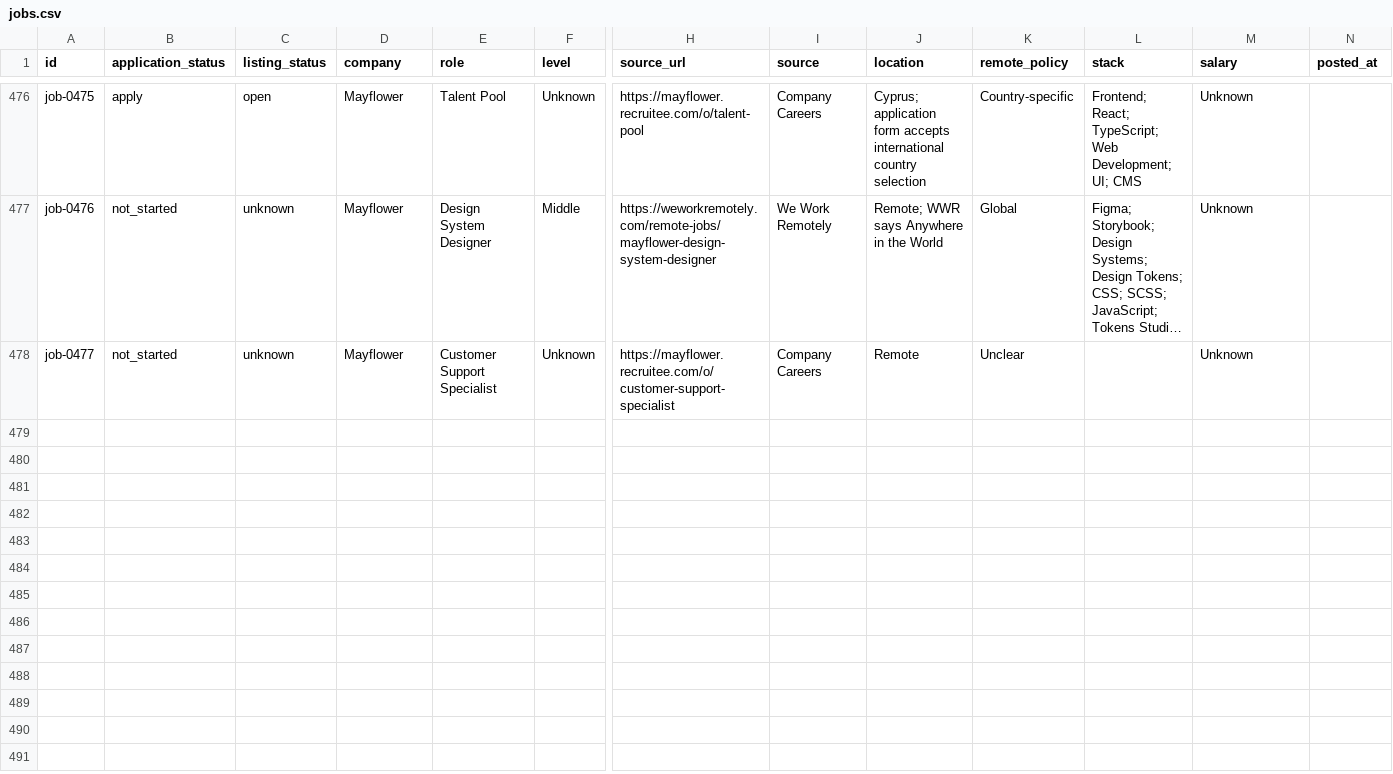
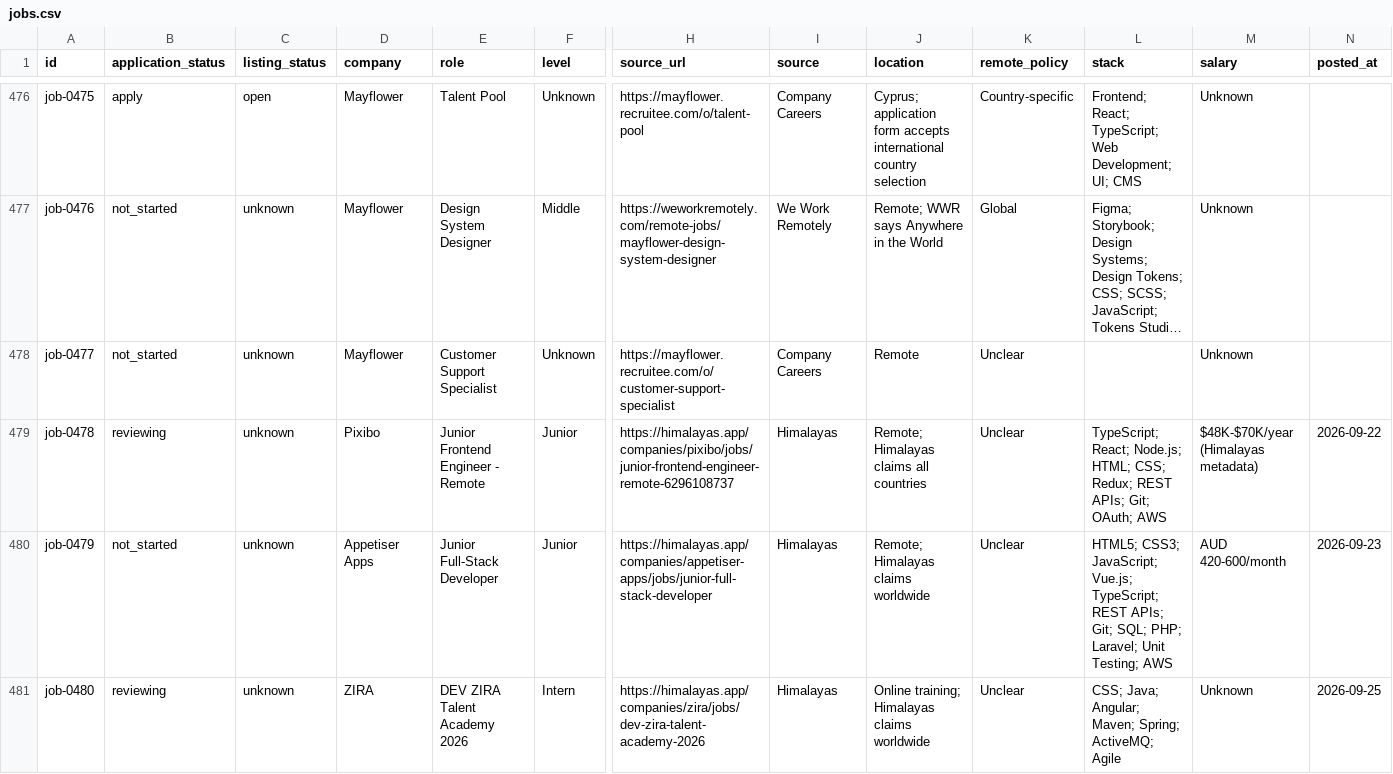
Before and after one commit to stupidkubik/job-searcher, a CSV file: data/jobs.csv, drawn as a sheet; only a part is shown, gaps mark what is left out; long unchanged cells end in …; rows hold the shown columns only; the diff names each change by its address in the sheet, - before the commit and + after, or states it on an @@ line.

```diff
--- a/data/jobs.csv
+++ b/data/jobs.csv
+row 479: job-0478 | reviewing | unknown | Pixibo | Junior Frontend Engineer - Remote | Junior | https://himalayas.app/companies/pixibo/jobs/junior-frontend-engineer-remote-6296108737 | Himalayas | Remote; Himalayas claims all countries | Unclear | TypeScript; React; Node.js; HTML; CSS; Redux; REST APIs; Git; OAuth; AWS | $48K-$70K/year (Himalayas metadata) | 2026-09-22
+row 480: job-0479 | not_started | unknown | Appetiser Apps | Junior Full-Stack Developer | Junior | https://himalayas.app/companies/appetiser-apps/jobs/junior-full-stack-developer | Himalayas | Remote; Himalayas claims worldwide | Unclear | HTML5; CSS3; JavaScript; Vue.js; TypeScript; REST APIs; Git; SQL; PHP; Laravel; Unit Testing; AWS | AUD 420-600/month | 2026-09-23
+row 481: job-0480 | reviewing | unknown | ZIRA | DEV ZIRA Talent Academy 2026 | Intern | https://himalayas.app/companies/zira/jobs/dev-zira-talent-academy-2026 | Himalayas | Online training; Himalayas claims worldwide | Unclear | CSS; Java; Angular; Maven; Spring; ActiveMQ; Agile | Unknown | 2026-09-25
```
Also changed, not shown: data/index/active.csv, data/index/keys.tsv, 6 other files.
